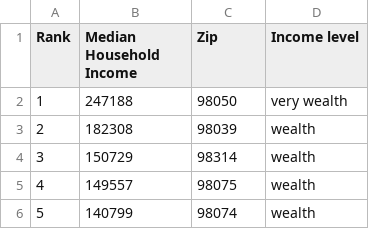
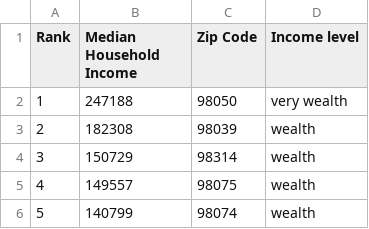
Before and after one commit to giovannitiepolo/DS350, a CSV file: Income_level.csv, drawn as a sheet; only a part is shown.

Commit message:
Update Income_level.csv

```diff
--- a/Income_level.csv
+++ b/Income_level.csv
@@ -1,2 +1,2 @@
-Rank,Median Household Income,Zip ,Income level
+Rank,Median Household Income,Zip Code ,Income level
 1,247188,98050,very wealth
```
